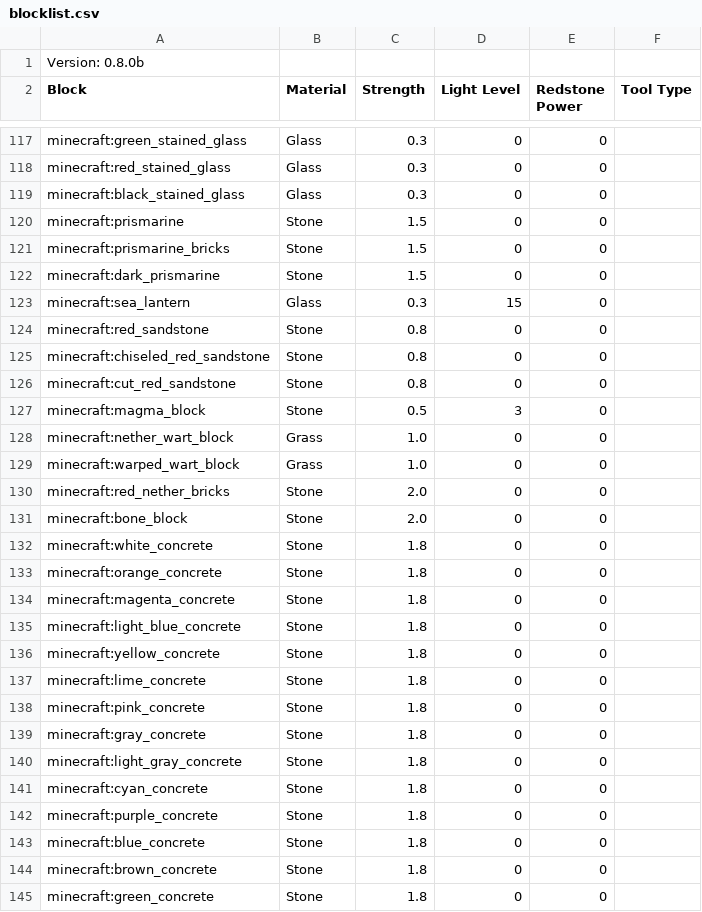
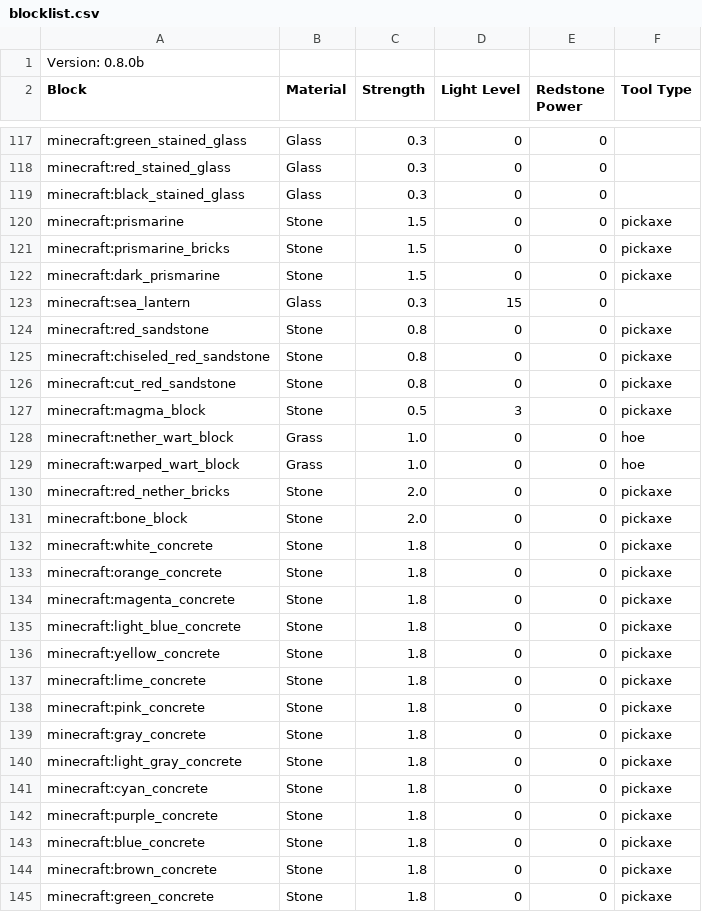
Before and after one commit to XPModder/SAS, a CSV file: src/main/resources/assets/slabsandstairs/default/blocklist.csv, drawn as a sheet; only a part is shown, gaps mark what is left out; the diff covers the shown part only.

Commit message:
added tool tag system and updated blocklist

```diff
--- a/src/main/resources/assets/slabsandstairs/default/blocklist.csv
+++ b/src/main/resources/assets/slabsandstairs/default/blocklist.csv
@@ -120,3 +120,3 @@ minecraft:black_stained_glass;Glass;0.3;0;0
-minecraft:prismarine;Stone;1.5;0;0
-minecraft:prismarine_bricks;Stone;1.5;0;0
-minecraft:dark_prismarine;Stone;1.5;0;0
+minecraft:prismarine;Stone;1.5;0;0;pickaxe
+minecraft:prismarine_bricks;Stone;1.5;0;0;pickaxe
+minecraft:dark_prismarine;Stone;1.5;0;0;pickaxe
@@ -124,22 +124,22 @@ minecraft:sea_lantern;Glass;0.3;15;0
-minecraft:red_sandstone;Stone;0.8;0;0
-minecraft:chiseled_red_sandstone;Stone;0.8;0;0
-minecraft:cut_red_sandstone;Stone;0.8;0;0
-minecraft:magma_block;Stone;0.5;3;0
-minecraft:nether_wart_block;Grass;1.0;0;0
-minecraft:warped_wart_block;Grass;1.0;0;0
-minecraft:red_nether_bricks;Stone;2.0;0;0
-minecraft:bone_block;Stone;2.0;0;0
-minecraft:white_concrete;Stone;1.8;0;0
-minecraft:orange_concrete;Stone;1.8;0;0
-minecraft:magenta_concrete;Stone;1.8;0;0
-minecraft:light_blue_concrete;Stone;1.8;0;0
-minecraft:yellow_concrete;Stone;1.8;0;0
-minecraft:lime_concrete;Stone;1.8;0;0
-minecraft:pink_concrete;Stone;1.8;0;0
-minecraft:gray_concrete;Stone;1.8;0;0
-minecraft:light_gray_concrete;Stone;1.8;0;0
-minecraft:cyan_concrete;Stone;1.8;0;0
-minecraft:purple_concrete;Stone;1.8;0;0
-minecraft:blue_concrete;Stone;1.8;0;0
-minecraft:brown_concrete;Stone;1.8;0;0
-minecraft:green_concrete;Stone;1.8;0;0
+minecraft:red_sandstone;Stone;0.8;0;0;pickaxe
+minecraft:chiseled_red_sandstone;Stone;0.8;0;0;pickaxe
+minecraft:cut_red_sandstone;Stone;0.8;0;0;pickaxe
+minecraft:magma_block;Stone;0.5;3;0;pickaxe
+minecraft:nether_wart_block;Grass;1.0;0;0;hoe
+minecraft:warped_wart_block;Grass;1.0;0;0;hoe
+minecraft:red_nether_bricks;Stone;2.0;0;0;pickaxe
+minecraft:bone_block;Stone;2.0;0;0;pickaxe
+minecraft:white_concrete;Stone;1.8;0;0;pickaxe
+minecraft:orange_concrete;Stone;1.8;0;0;pickaxe
+minecraft:magenta_concrete;Stone;1.8;0;0;pickaxe
+minecraft:light_blue_concrete;Stone;1.8;0;0;pickaxe
+minecraft:yellow_concrete;Stone;1.8;0;0;pickaxe
+minecraft:lime_concrete;Stone;1.8;0;0;pickaxe
+minecraft:pink_concrete;Stone;1.8;0;0;pickaxe
+minecraft:gray_concrete;Stone;1.8;0;0;pickaxe
+minecraft:light_gray_concrete;Stone;1.8;0;0;pickaxe
+minecraft:cyan_concrete;Stone;1.8;0;0;pickaxe
+minecraft:purple_concrete;Stone;1.8;0;0;pickaxe
+minecraft:blue_concrete;Stone;1.8;0;0;pickaxe
+minecraft:brown_concrete;Stone;1.8;0;0;pickaxe
+minecraft:green_concrete;Stone;1.8;0;0;pickaxe
```
Also changed, not shown: 124 edited cells elsewhere in this file, 8 other files.
